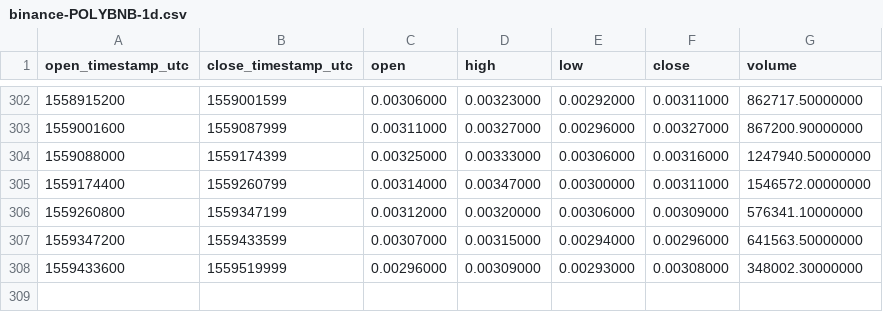
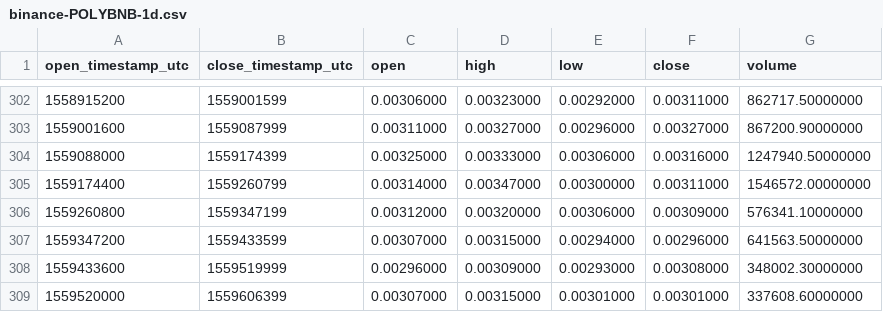
Before and after one commit to cryptobigbro/binance-POLYBNB, a CSV file: binance-POLYBNB-1d.csv, drawn as a sheet; only a part is shown, gaps mark what is left out; the diff names each change by its address in the sheet, - before the commit and + after, or states it on an @@ line.

```diff
--- a/binance-POLYBNB-1d.csv
+++ b/binance-POLYBNB-1d.csv
+row 309: 1559520000 | 1559606399 | 0.00307000 | 0.00315000 | 0.00301000 | 0.00301000 | 337608.60000000
```
Also changed, not shown: binance-POLYBNB-1h.csv.
